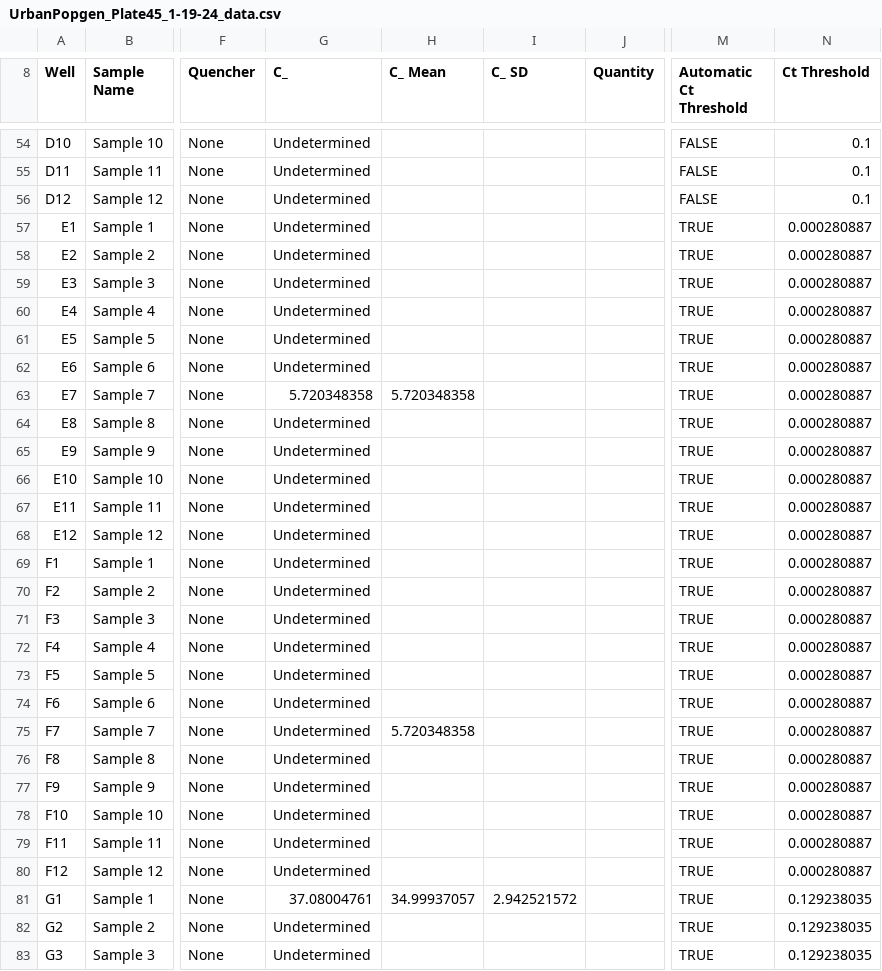
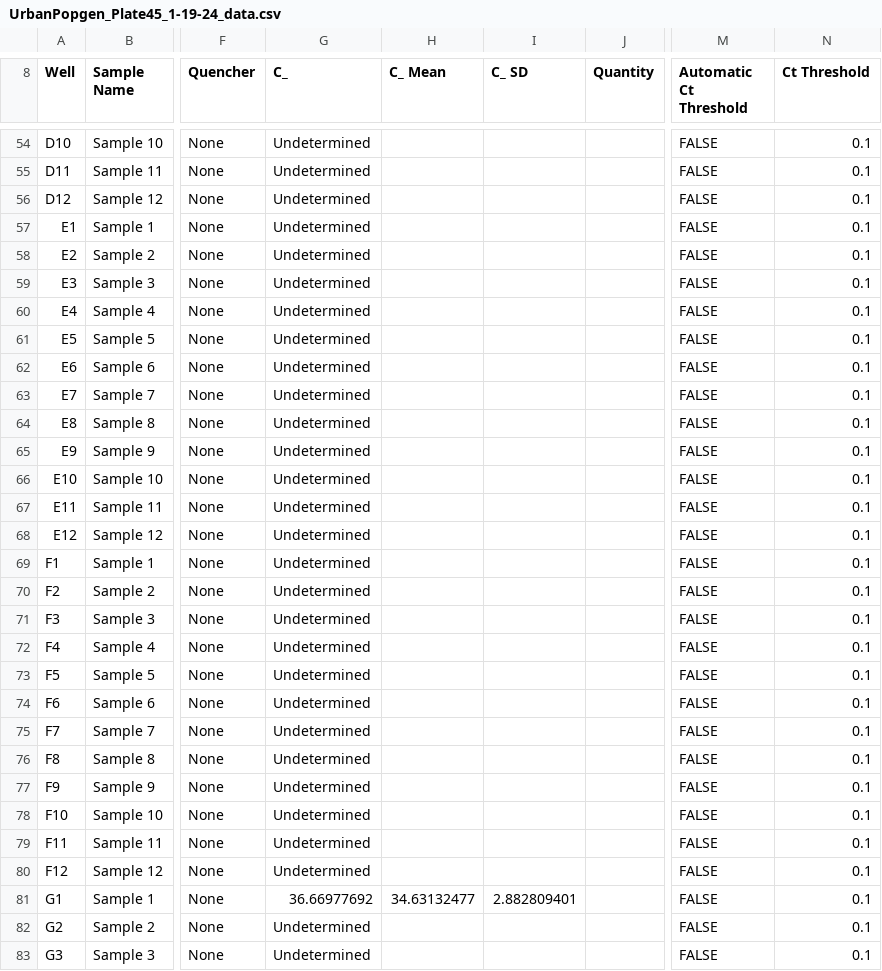
Before and after one commit to mstudiva/Urban-coral-population-genetics, a CSV file: symbionts/data/UrbanPopgen_Plate45_1-19-24_data.csv, drawn as a sheet; only a part is shown, gaps mark what is left out; the diff covers the shown part only; the diff names each change by its address in the sheet, - before the commit and + after, or states it on an @@ line.

```diff
--- a/symbionts/data/UrbanPopgen_Plate45_1-19-24_data.csv
+++ b/symbionts/data/UrbanPopgen_Plate45_1-19-24_data.csv
-M57:M83 (Automatic Ct Threshold): TRUE
+M57:M83 (Automatic Ct Threshold): FALSE
-N57:N80 (Ct Threshold): 0.000280887
+N57:N80 (Ct Threshold): 0.1
-G63 (C_): 5.720348358
+G63 (C_): Undetermined
-H63 (C_ Mean): 5.720348358
+H63 (C_ Mean): (empty)
-H75 (C_ Mean): 5.720348358
+H75 (C_ Mean): (empty)
-G81 (C_): 37.08004761
+G81 (C_): 36.66977692
-H81 (C_ Mean): 34.99937057
+H81 (C_ Mean): 34.63132477
-I81 (C_ SD): 2.942521572
+I81 (C_ SD): 2.882809401
-N81:N83 (Ct Threshold): 0.129238035
+N81:N83 (Ct Threshold): 0.1
```
Also changed, not shown: 97 edited cells elsewhere in this file, symbionts/data/UrbanPopgen_Plate39_1-16-24_data.csv, symbionts/data/UrbanPopgen_Plate46_1-19-24_data.csv, 34 other files.
